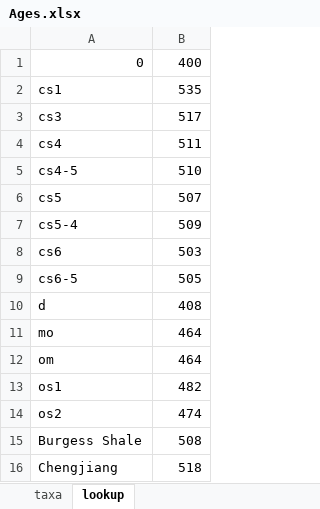
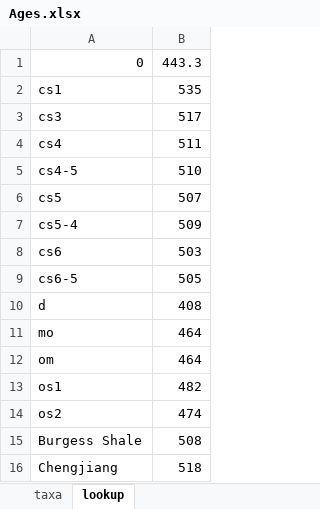
Before and after one commit to vetulicolians/phylo-vetu, an Excel workbook: Ages.xlsx, sheet lookup, drawn as a sheet; values as stored, in another font and other column widths than the file's, no borders; the diff names each change by its address in the sheet, - before the commit and + after, or states it on an @@ line.

```diff
--- a/Ages.xlsx (sheet lookup)
+++ b/Ages.xlsx (sheet lookup)
-B1: 400
+B1: 443.3
```
Also changed, not shown: sheet taxa, 20 other files.
